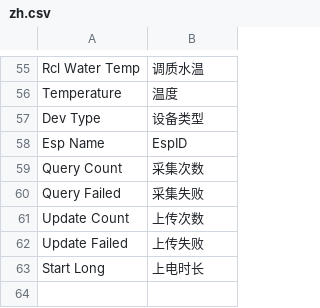
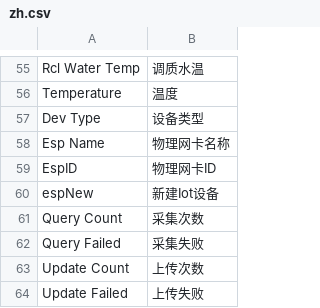
Before and after one commit to coldenmaster/bbl_api, a CSV file: bbl_api/translations/zh.csv, drawn as a sheet; only a part is shown, gaps mark what is left out; the shorter side is filled out with more unchanged rows.

```diff
--- a/bbl_api/translations/zh.csv
+++ b/bbl_api/translations/zh.csv
@@ -57,3 +57,5 @@ Temperature,温度,
 Dev Type,设备类型,
-Esp Name,EspID,
+Esp Name,物理网卡名称,
+EspID,物理网卡ID,
+espNew,新建Iot设备,
 Query Count,采集次数,
```
Also changed, not shown: 8 other files.
